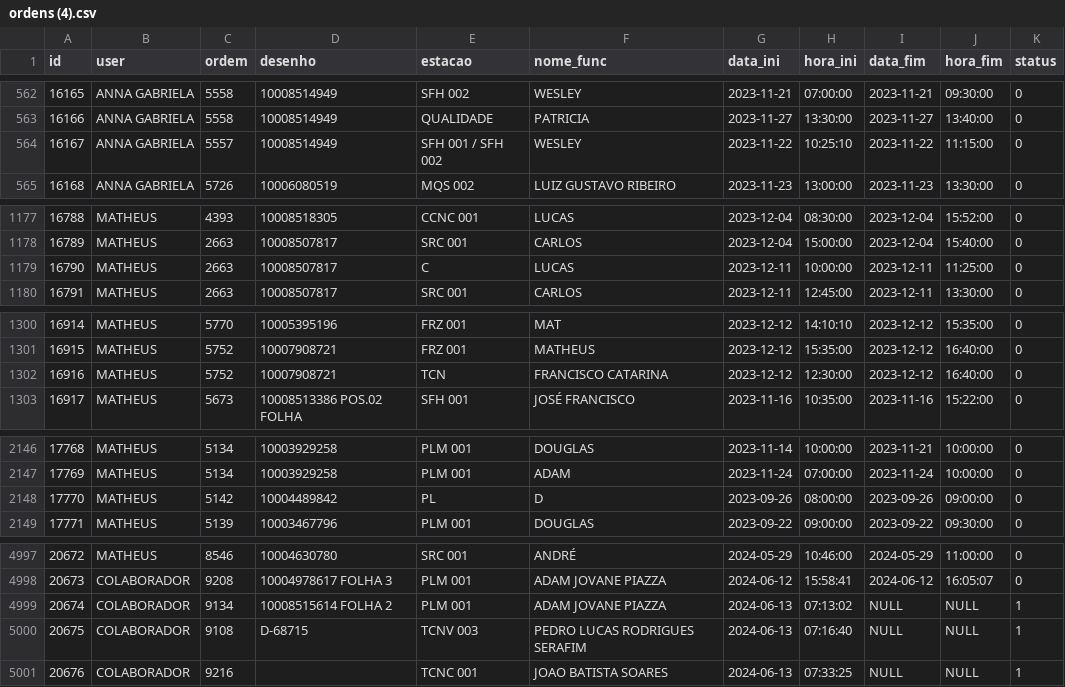
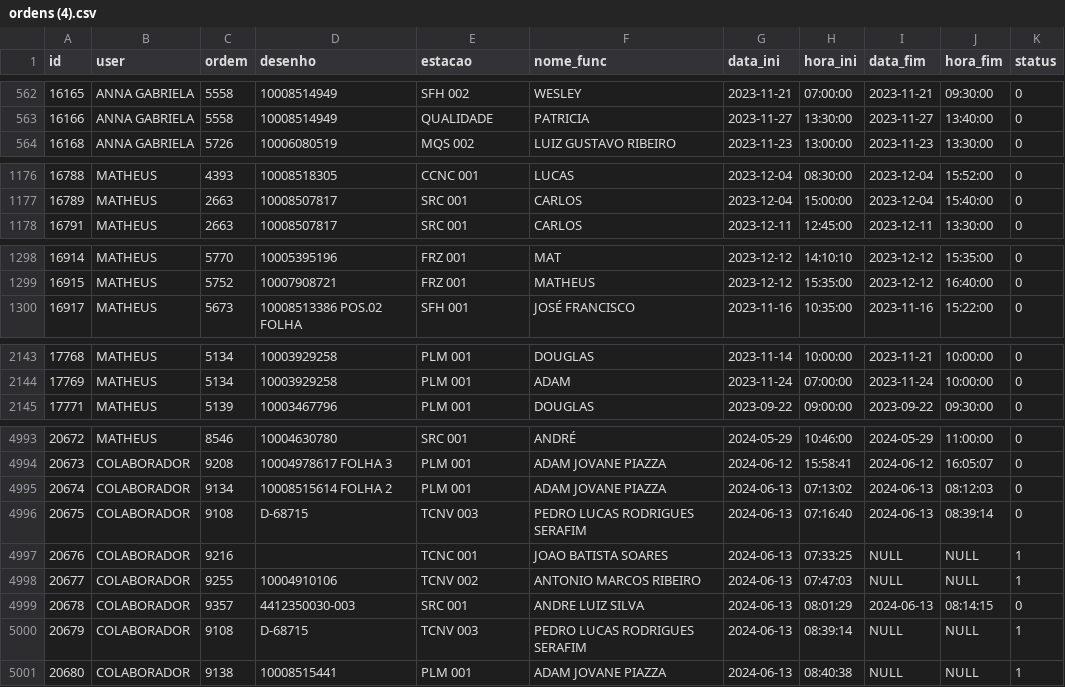
Before and after one commit to MatheusRiosBarcelos/Analise_horas, a CSV file: ordens (4).csv, drawn as a sheet; only a part is shown, gaps mark what is left out; the diff covers the shown part only.

```diff
--- a/ordens (4).csv
+++ b/ordens (4).csv
@@ -563,3 +563,2 @@
 "16166","ANNA GABRIELA","5558","10008514949","QUALIDADE","PATRICIA","2023-11-27","13:30:00","2023-11-27","13:40:00","0"
-"16167","ANNA GABRIELA","5557","10008514949","SFH 001 / SFH 002","WESLEY","2023-11-22","10:25:10","2023-11-22","11:15:00","0"
 "16168","ANNA GABRIELA","5726","10006080519","MQS 002","LUIZ GUSTAVO RIBEIRO","2023-11-23","13:00:00","2023-11-23","13:30:00","0"
@@ -1178,3 +1177,2 @@
 "16789","MATHEUS","2663","10008507817","SRC 001","CARLOS","2023-12-04","15:00:00","2023-12-04","15:40:00","0"
-"16790","MATHEUS","2663","10008507817","C","LUCAS","2023-12-11","10:00:00","2023-12-11","11:25:00","0"
 "16791","MATHEUS","2663","10008507817","SRC 001","CARLOS","2023-12-11","12:45:00","2023-12-11","13:30:00","0"
@@ -1301,3 +1299,2 @@
 "16915","MATHEUS","5752","10007908721","FRZ 001","MATHEUS","2023-12-12","15:35:00","2023-12-12","16:40:00","0"
-"16916","MATHEUS","5752","10007908721","TCN","FRANCISCO CATARINA","2023-12-12","12:30:00","2023-12-12","16:40:00","0"
 "16917","MATHEUS","5673","10008513386 POS.02 FOLHA ","SFH 001","JOSÉ FRANCISCO","2023-11-16","10:35:00","2023-11-16","15:22:00","0"
@@ -2147,3 +2144,2 @@
 "17769","MATHEUS","5134","10003929258","PLM 001","ADAM","2023-11-24","07:00:00","2023-11-24","10:00:00","0"
-"17770","MATHEUS","5142","10004489842","PL","D","2023-09-26","08:00:00","2023-09-26","09:00:00","0"
 "17771","MATHEUS","5139","10003467796","PLM 001","DOUGLAS","2023-09-22","09:00:00","2023-09-22","09:30:00","0"
@@ -4998,4 +4994,8 @@
 "20673","COLABORADOR","9208","10004978617 FOLHA 3","PLM 001","ADAM JOVANE PIAZZA","2024-06-12","15:58:41","2024-06-12","16:05:07","0"
-"20674","COLABORADOR","9134","10008515614 FOLHA 2","PLM 001","ADAM JOVANE PIAZZA","2024-06-13","07:13:02",NULL,NULL,"1"
-"20675","COLABORADOR","9108","D-68715","TCNV 003","PEDRO LUCAS RODRIGUES SERAFIM","2024-06-13","07:16:40",NULL,NULL,"1"
+"20674","COLABORADOR","9134","10008515614 FOLHA 2","PLM 001","ADAM JOVANE PIAZZA","2024-06-13","07:13:02","2024-06-13","08:12:03","0"
+"20675","COLABORADOR","9108","D-68715","TCNV 003","PEDRO LUCAS RODRIGUES SERAFIM","2024-06-13","07:16:40","2024-06-13","08:39:14","0"
 "20676","COLABORADOR","9216",,"TCNC 001","JOAO BATISTA SOARES","2024-06-13","07:33:25",NULL,NULL,"1"
+"20677","COLABORADOR","9255","10004910106","TCNV 002","ANTONIO MARCOS RIBEIRO","2024-06-13","07:47:03",NULL,NULL,"1"
+"20678","COLABORADOR","9357","4412350030-003","SRC 001","ANDRE LUIZ SILVA	","2024-06-13","08:01:29","2024-06-13","08:14:15","0"
+"20679","COLABORADOR","9108","D-68715","TCNV 003","PEDRO LUCAS RODRIGUES SERAFIM","2024-06-13","08:39:14",NULL,NULL,"1"
+"20680","COLABORADOR","9138","10008515441","PLM 001","ADAM JOVANE PIAZZA","2024-06-13","08:40:38",NULL,NULL,"1"
```
Also changed, not shown: 12 edited cells elsewhere in this file, 1 other file.
